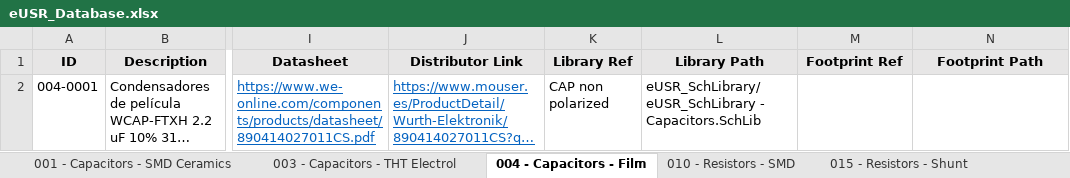
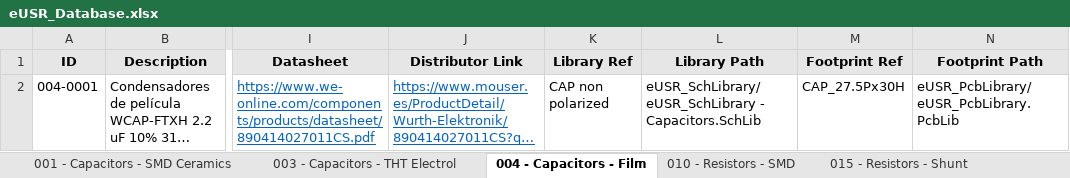
Before and after one commit to Gustavo-Gago/LIB, an Excel workbook: eUSR_Database.xlsx, sheet 004 - Capacitors - Film, drawn as a sheet; only a part is shown, gaps mark what is left out; long unchanged cells end in …; values as stored, in another font and other column widths than the file's, no borders; the diff names each change by its address in the sheet, - before the commit and + after, or states it on an @@ line.

Commit message:
capacitor update

```diff
--- a/eUSR_Database.xlsx (sheet 004 - Capacitors - Film)
+++ b/eUSR_Database.xlsx (sheet 004 - Capacitors - Film)
-M2 (Footprint Ref): (empty)
+M2 (Footprint Ref): CAP_27.5Px30H
-N2 (Footprint Path): (empty)
+N2 (Footprint Path): eUSR_PcbLibrary/eUSR_PcbLibrary.PcbLib
```
Also changed, not shown: 1 other file.
